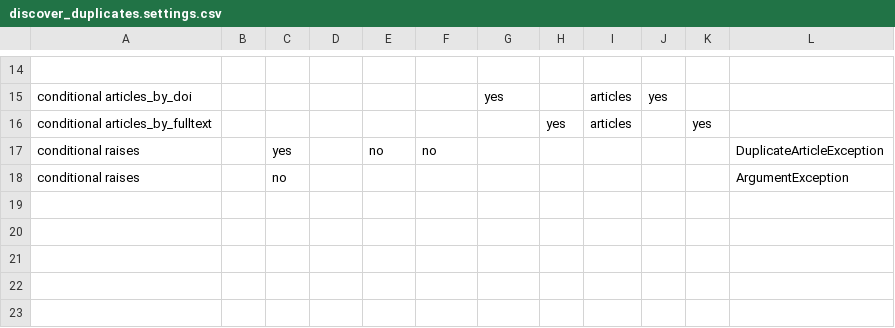
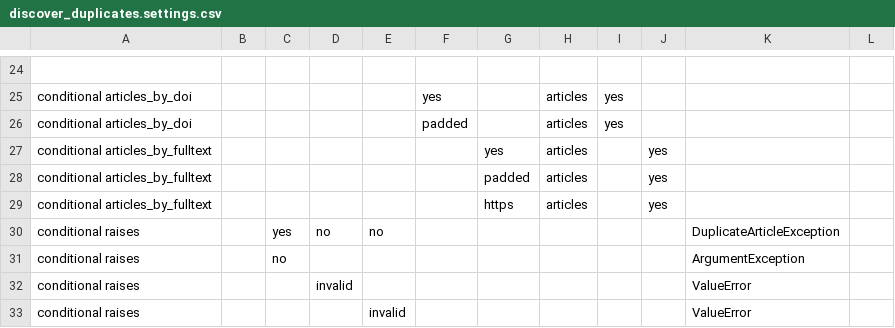
Before and after one commit to DOAJ/doaj, a CSV file: doajtest/matrices/article_discover_duplicates/discover_duplicates.settings.csv, drawn as a sheet; only a part is shown, gaps mark what is left out; removed rows and columns are numbered as before the commit, all else as after; the diff covers the shown part only; the diff names each change by its address in the sheet, - before the commit and + after, or states it on an @@ line.

```diff
--- a/doajtest/matrices/article_discover_duplicates/discover_duplicates.settings.csv
+++ b/doajtest/matrices/article_discover_duplicates/discover_duplicates.settings.csv
-column H, row 16: yes
+column L, empty
-F25: (empty)
+F25: yes
-G25: yes
+G25: (empty)
+row 26: conditional articles_by_doi |  |  |  |  | padded |  | articles | yes
-G27: (empty)
+G27: yes
+row 28: conditional articles_by_fulltext |  |  |  |  |  | padded | articles |  | yes
+row 29: conditional articles_by_fulltext |  |  |  |  |  | https | articles |  | yes
-D30: (empty)
+D30: no
-F30: no
+F30: (empty)
+row 32: conditional raises |  |  | invalid |  |  |  |  |  |  | ValueError
+row 33: conditional raises |  |  |  | invalid |  |  |  |  |  | ValueError
```
Also changed, not shown: 12 added rows, 2 removed rows and 16 edited cells elsewhere in this file, doajtest/matrices/article_discover_duplicates/discover_duplicates.matrix.csv, 8 other files.
